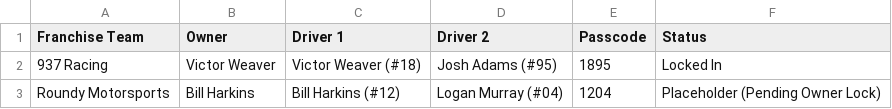
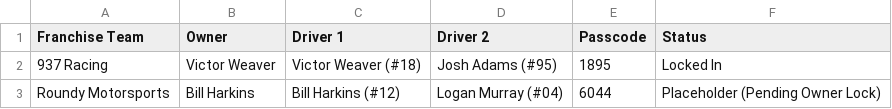
Before and after one commit to bhark24/bandit-racing-league, a CSV file: assets/franchise_passwords.csv, drawn as a sheet.

Commit message:
Automatically generate new unique passcode for Roundy Motorsports and update database hash

```diff
--- a/assets/franchise_passwords.csv
+++ b/assets/franchise_passwords.csv
@@ -2,2 +2,2 @@ Franchise Team,Owner,Driver 1,Driver 2,Passcode,Status
 937 Racing,Victor Weaver,Victor Weaver (#18),Josh Adams (#95),1895,Locked In
-Roundy Motorsports,Bill Harkins,Bill Harkins (#12),Logan Murray (#04),1204,Placeholder (Pending Owner Lock)
+Roundy Motorsports,Bill Harkins,Bill Harkins (#12),Logan Murray (#04),6044,Placeholder (Pending Owner Lock)
```
Also changed, not shown: 1 other file.
